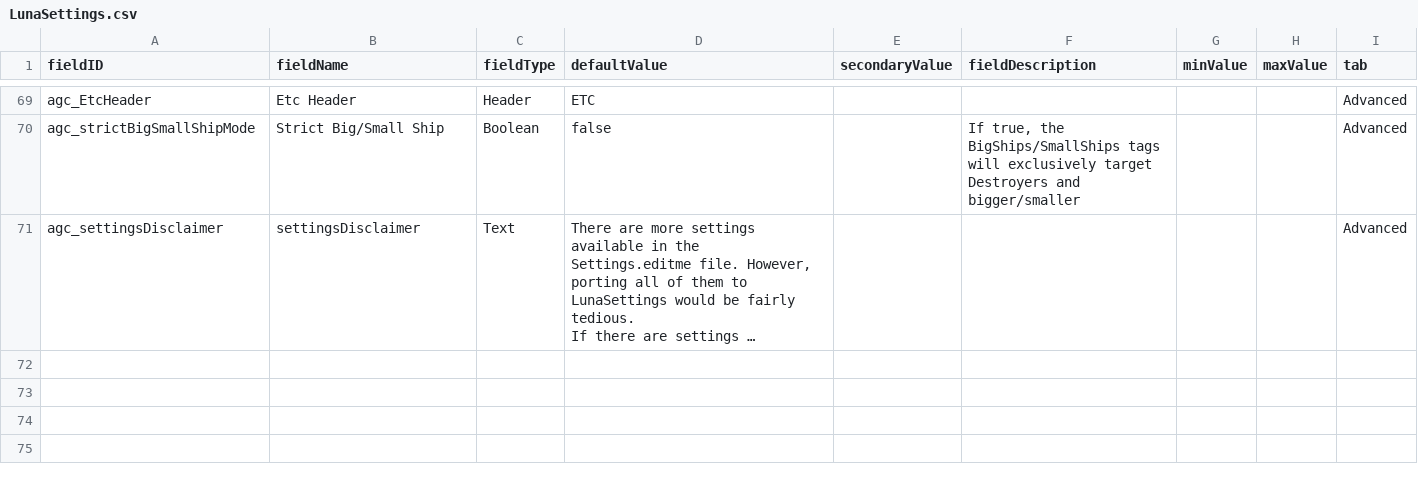
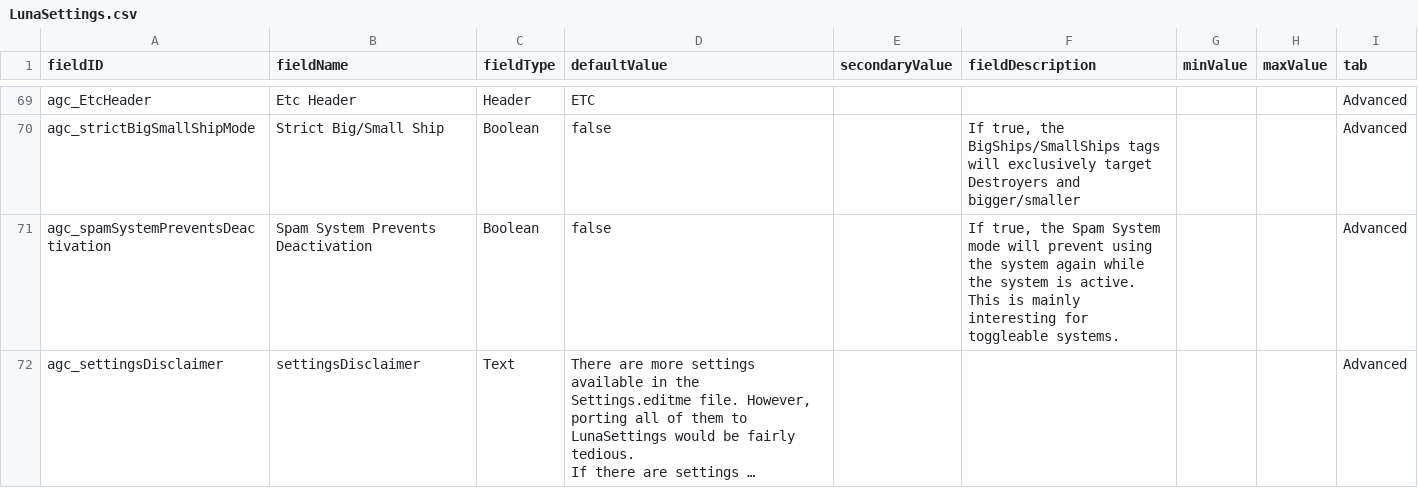
Before and after one commit to DesperatePeter/starsector-advanced-weapon-control, a CSV file: data/config/LunaSettings.csv, drawn as a sheet; only a part is shown, gaps mark what is left out; long unchanged cells end in …; the diff names each change by its address in the sheet, - before the commit and + after, or states it on an @@ line.

Commit message:
feat: add option for spam system to prevent toggling off systems

```diff
--- a/data/config/LunaSettings.csv
+++ b/data/config/LunaSettings.csv
+row 71: agc_spamSystemPreventsDeactivation | Spam System Prevents Deactivation | Boolean | false |  | If true, the Spam System mode will prevent using the system again while the system is active. This is mainly interesting for toggleable systems. |  |  | Advanced
```
Also changed, not shown: 2 other files.
